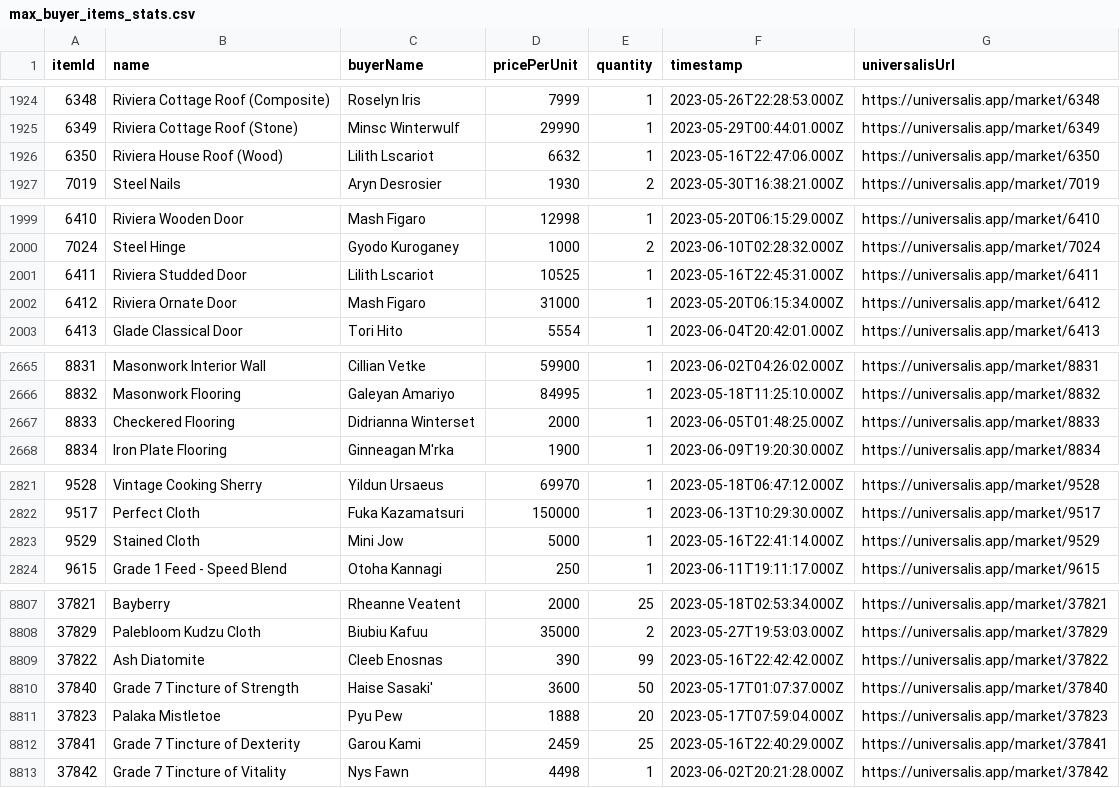
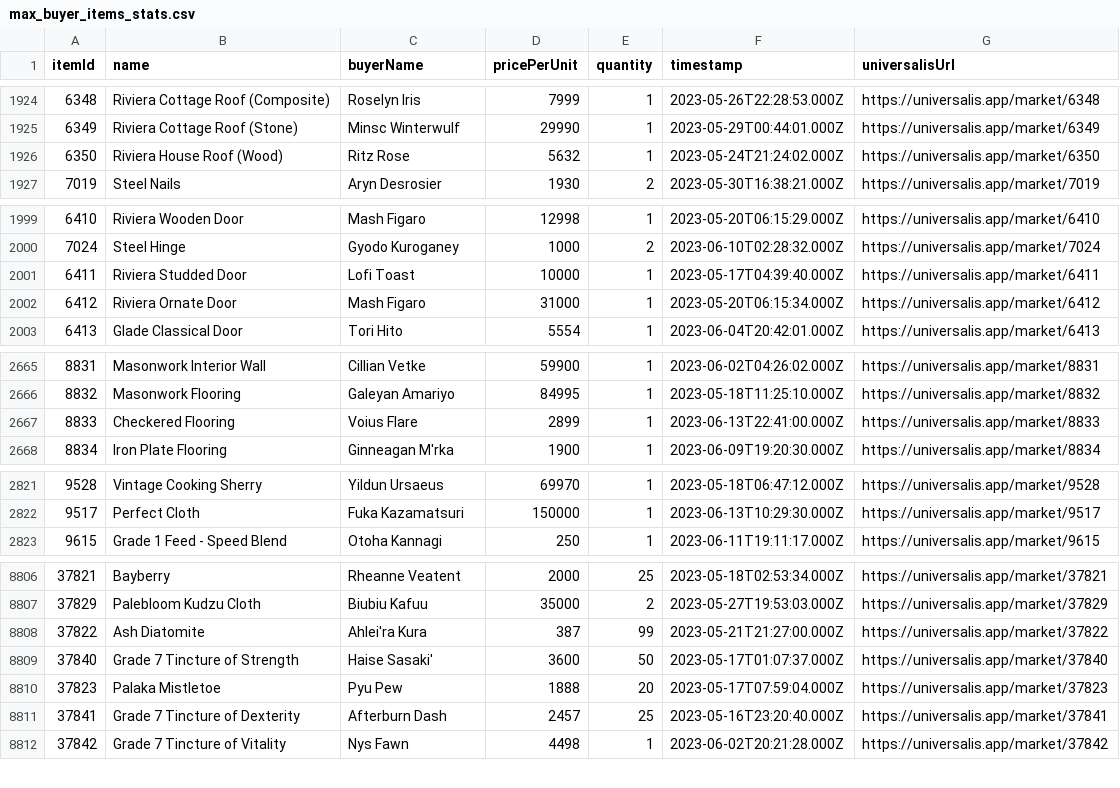
Before and after one commit to baronvonfonz/arbitralis, a CSV file: csv/max_buyer_items_stats.csv, drawn as a sheet; only a part is shown, gaps mark what is left out; the diff covers the shown part only.

```diff
--- a/csv/max_buyer_items_stats.csv
+++ b/csv/max_buyer_items_stats.csv
@@ -1925,3 +1925,3 @@ itemId,name,buyerName,pricePerUnit,quantity,timestamp,universalisUrl
 6349,Riviera Cottage Roof (Stone),Minsc Winterwulf,29990,1,2023-05-29T00:44:01.000Z,https://universalis.app/market/6349
-6350,Riviera House Roof (Wood),Lilith Lscariot,6632,1,2023-05-16T22:47:06.000Z,https://universalis.app/market/6350
+6350,Riviera House Roof (Wood),Ritz Rose,5632,1,2023-05-24T21:24:02.000Z,https://universalis.app/market/6350
 7019,Steel Nails,Aryn Desrosier,1930,2,2023-05-30T16:38:21.000Z,https://universalis.app/market/7019
@@ -2000,3 +2000,3 @@ itemId,name,buyerName,pricePerUnit,quantity,timestamp,universalisUrl
 7024,Steel Hinge,Gyodo Kuroganey,1000,2,2023-06-10T02:28:32.000Z,https://universalis.app/market/7024
-6411,Riviera Studded Door,Lilith Lscariot,10525,1,2023-05-16T22:45:31.000Z,https://universalis.app/market/6411
+6411,Riviera Studded Door,Lofi Toast,10000,1,2023-05-17T04:39:40.000Z,https://universalis.app/market/6411
 6412,Riviera Ornate Door,Mash Figaro,31000,1,2023-05-20T06:15:34.000Z,https://universalis.app/market/6412
@@ -2666,3 +2666,3 @@ itemId,name,buyerName,pricePerUnit,quantity,timestamp,universalisUrl
 8832,Masonwork Flooring,Galeyan Amariyo,84995,1,2023-05-18T11:25:10.000Z,https://universalis.app/market/8832
-8833,Checkered Flooring,Didrianna Winterset,2000,1,2023-06-05T01:48:25.000Z,https://universalis.app/market/8833
+8833,Checkered Flooring,Voius Flare,2899,1,2023-06-13T22:41:00.000Z,https://universalis.app/market/8833
 8834,Iron Plate Flooring,Ginneagan M'rka,1900,1,2023-06-09T19:20:30.000Z,https://universalis.app/market/8834
@@ -2822,3 +2822,2 @@ itemId,name,buyerName,pricePerUnit,quantity,timestamp,universalisUrl
 9517,Perfect Cloth,Fuka Kazamatsuri,150000,1,2023-06-13T10:29:30.000Z,https://universalis.app/market/9517
-9529,Stained Cloth,Mini Jow,5000,1,2023-05-16T22:41:14.000Z,https://universalis.app/market/9529
 9615,Grade 1 Feed - Speed Blend,Otoha Kannagi,250,1,2023-06-11T19:11:17.000Z,https://universalis.app/market/9615
@@ -8808,6 +8807,6 @@ itemId,name,buyerName,pricePerUnit,quantity,timestamp,universalisUrl
 37829,Palebloom Kudzu Cloth,Biubiu Kafuu,35000,2,2023-05-27T19:53:03.000Z,https://universalis.app/market/37829
-37822,Ash Diatomite,Cleeb Enosnas,390,99,2023-05-16T22:42:42.000Z,https://universalis.app/market/37822
+37822,Ash Diatomite,Ahlei'ra Kura,387,99,2023-05-21T21:27:00.000Z,https://universalis.app/market/37822
 37840,Grade 7 Tincture of Strength,Haise Sasaki',3600,50,2023-05-17T01:07:37.000Z,https://universalis.app/market/37840
 37823,Palaka Mistletoe,Pyu Pew,1888,20,2023-05-17T07:59:04.000Z,https://universalis.app/market/37823
-37841,Grade 7 Tincture of Dexterity,Garou Kami,2459,25,2023-05-16T22:40:29.000Z,https://universalis.app/market/37841
+37841,Grade 7 Tincture of Dexterity,Afterburn Dash,2457,25,2023-05-16T23:20:40.000Z,https://universalis.app/market/37841
 37842,Grade 7 Tincture of Vitality,Nys Fawn,4498,1,2023-06-02T20:21:28.000Z,https://universalis.app/market/37842
```
Also changed, not shown: 20 edited cells elsewhere in this file, csv/venture_items_stats.csv, 1 other file.
